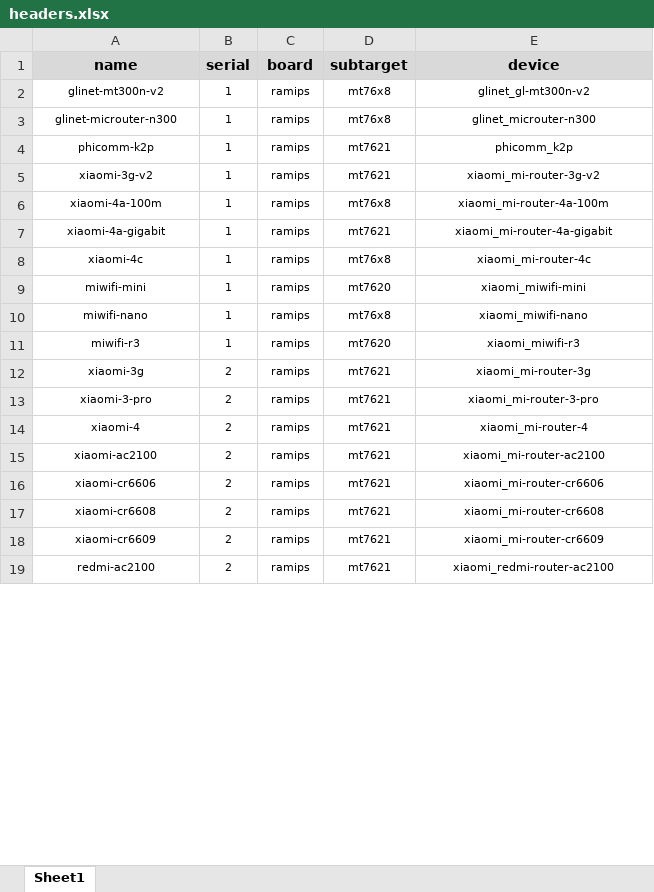
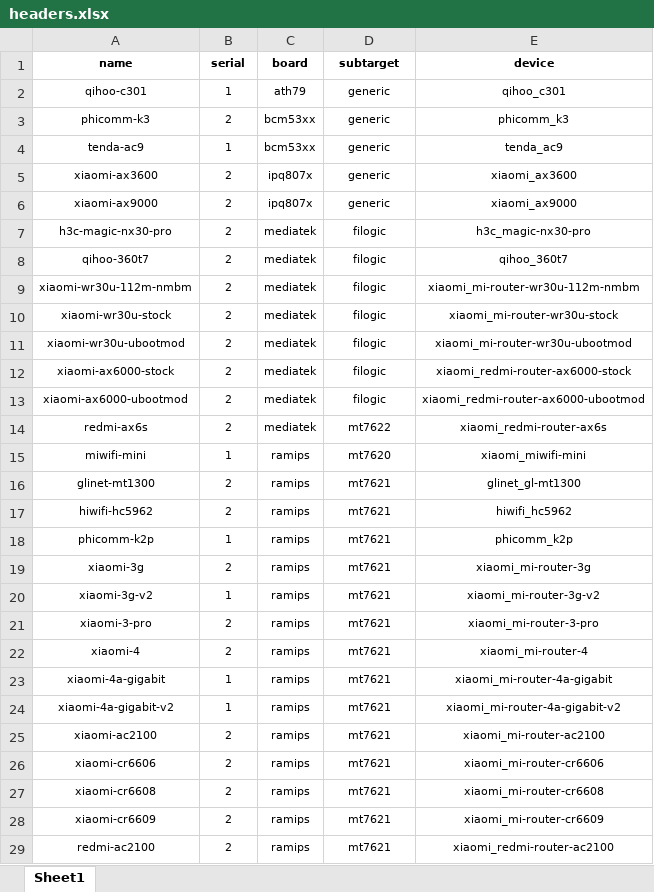
Before and after one commit to radebit/lede-build, an Excel workbook: extra-files/headers.xlsx, sheet Sheet1, drawn as a sheet; only a part is shown; values as stored, in another font and other column widths than the file's, no borders; removed rows and columns are numbered as before the commit, all else as after; the diff covers the shown part only; the diff names each change by its address in the sheet, - before the commit and + after, or states it on an @@ line.

```diff
--- a/extra-files/headers.xlsx (sheet Sheet1)
+++ b/extra-files/headers.xlsx (sheet Sheet1)
-A1:E1 fill: #D9D9D9
+A1:E1 fill: none, text size: smaller
@@ row 2 moved to row 31: glinet-mt300n-v2 @@
@@ row 3 moved to row 32: glinet-microuter-n300 @@
+row 2: qihoo-c301 | 1 | ath79 | generic | qihoo_c301
+row 3: phicomm-k3 | 2 | bcm53xx | generic | phicomm_k3
+row 4: tenda-ac9 | 1 | bcm53xx | generic | tenda_ac9
+row 5: xiaomi-ax3600 | 2 | ipq807x | generic | xiaomi_ax3600
+row 6: xiaomi-ax9000 | 2 | ipq807x | generic | xiaomi_ax9000
+row 7: h3c-magic-nx30-pro | 2 | mediatek | filogic | h3c_magic-nx30-pro
+row 8: qihoo-360t7 | 2 | mediatek | filogic | qihoo_360t7
+row 9: xiaomi-wr30u-112m-nmbm | 2 | mediatek | filogic | xiaomi_mi-router-wr30u-112m-nmbm
+row 10: xiaomi-wr30u-stock | 2 | mediatek | filogic | xiaomi_mi-router-wr30u-stock
+row 11: xiaomi-wr30u-ubootmod | 2 | mediatek | filogic | xiaomi_mi-router-wr30u-ubootmod
+row 12: xiaomi-ax6000-stock | 2 | mediatek | filogic | xiaomi_redmi-router-ax6000-stock
+row 13: xiaomi-ax6000-ubootmod | 2 | mediatek | filogic | xiaomi_redmi-router-ax6000-ubootmod
+row 14: redmi-ax6s | 2 | mediatek | mt7622 | xiaomi_redmi-router-ax6s
@@ row 9 moved to row 15: miwifi-mini @@
+row 16: glinet-mt1300 | 2 | ramips | mt7621 | glinet_gl-mt1300
+row 17: hiwifi-hc5962 | 2 | ramips | mt7621 | hiwifi_hc5962
@@ row 12 moved to row 19: xiaomi-3g @@
@@ row 6 moved to row 33: xiaomi-4a-100m @@
@@ row 8 moved to row 34: xiaomi-4c @@
@@ row 10 moved to row 36: miwifi-nano @@
-row 11: miwifi-r3 | 1 | ramips | mt7620 | xiaomi_miwifi-r3
@@ row 7 moved to row 23: xiaomi-4a-gigabit @@
+row 24: xiaomi-4a-gigabit-v2 | 1 | ramips | mt7621 | xiaomi_mi-router-4a-gigabit-v2
```
Also changed, not shown: 2 added rows and 1 removed row elsewhere in this sheet, 10 other files.
